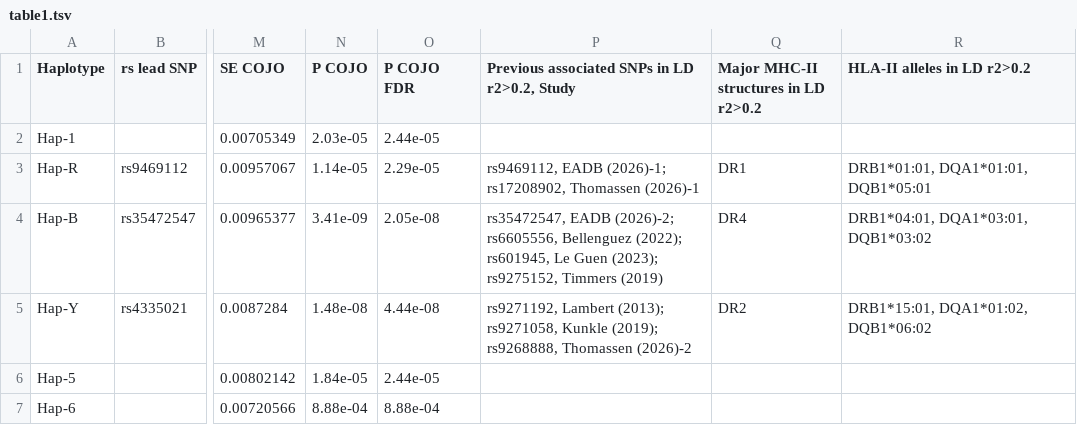
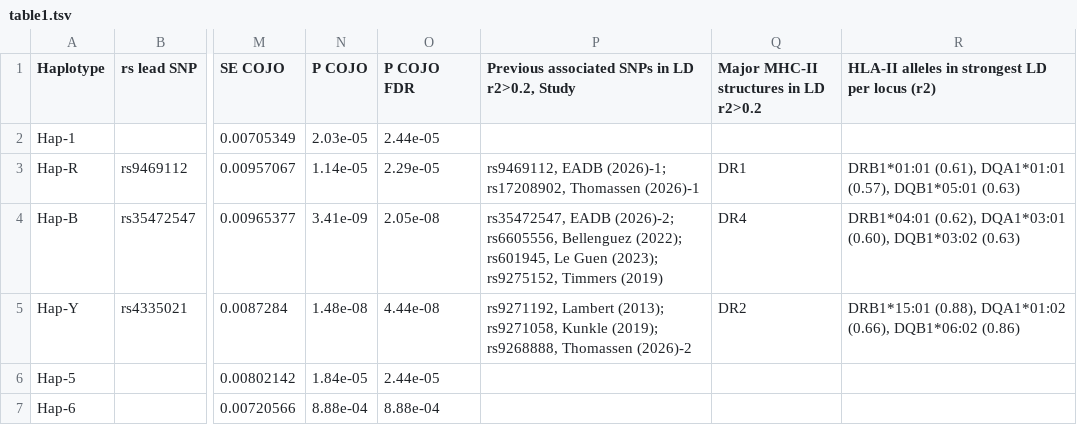
Before and after one commit to dalvarez15/hla-ii-fine-mapping, a TSV file: tables/table1.tsv, drawn as a sheet; only a part is shown, gaps mark what is left out; the diff names each change by its address in the sheet, - before the commit and + after, or states it on an @@ line.

Commit message:
Derive Table 1's HLA allele column from the LD matrix (strongest-LD allele per locus, with r2); state the HIBAG version

```diff
--- a/tables/table1.tsv
+++ b/tables/table1.tsv
-R1: HLA-II alleles in LD r2>0.2
+R1: HLA-II alleles in strongest LD per locus (r2)
-R3: DRB1*01:01, DQA1*01:01, DQB1*05:01
+R3: DRB1*01:01 (0.61), DQA1*01:01 (0.57), DQB1*05:01 (0.63)
-R4: DRB1*04:01, DQA1*03:01, DQB1*03:02
+R4: DRB1*04:01 (0.62), DQA1*03:01 (0.60), DQB1*03:02 (0.63)
-R5: DRB1*15:01, DQA1*01:02, DQB1*06:02
+R5: DRB1*15:01 (0.88), DQA1*01:02 (0.66), DQB1*06:02 (0.86)
```
Also changed, not shown: 2 other files.
